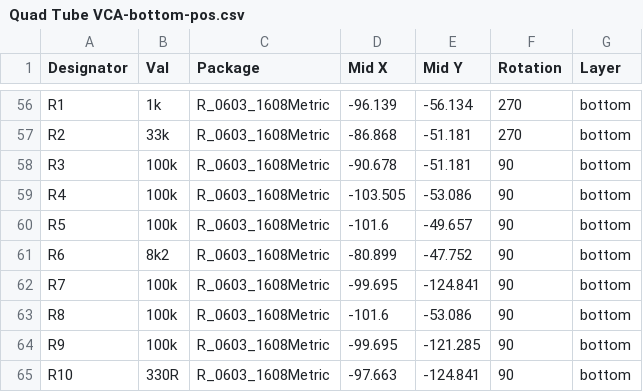
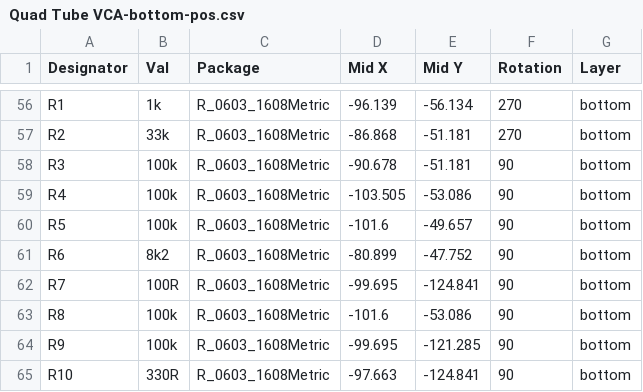
Before and after one commit to ob1techno/valvs, a CSV file: Bill of Materials/Quad Tube VCA-bottom-pos.csv, drawn as a sheet; only a part is shown, gaps mark what is left out.

```diff
--- a/Bill of Materials/Quad Tube VCA-bottom-pos.csv
+++ b/Bill of Materials/Quad Tube VCA-bottom-pos.csv
@@ -61,3 +61,3 @@ R5,100k,R_0603_1608Metric,-101.6,-49.657,90,bottom
 R6,8k2,R_0603_1608Metric,-80.899,-47.752,90,bottom
-R7,100k,R_0603_1608Metric,-99.695,-124.841,90,bottom
+R7,100R,R_0603_1608Metric,-99.695,-124.841,90,bottom
 R8,100k,R_0603_1608Metric,-101.6,-53.086,90,bottom
```
Also changed, not shown: Bill of Materials/Quad Tube VCA BOM.csv, 2 other files.
